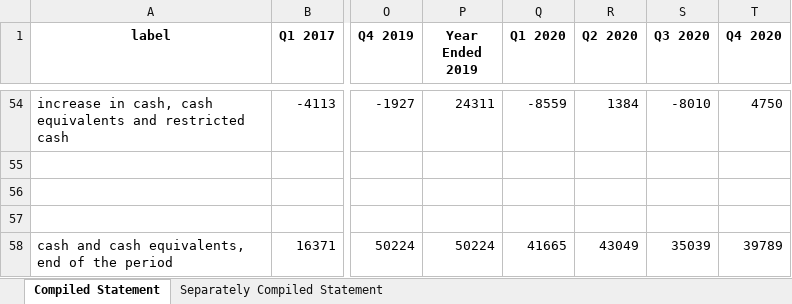
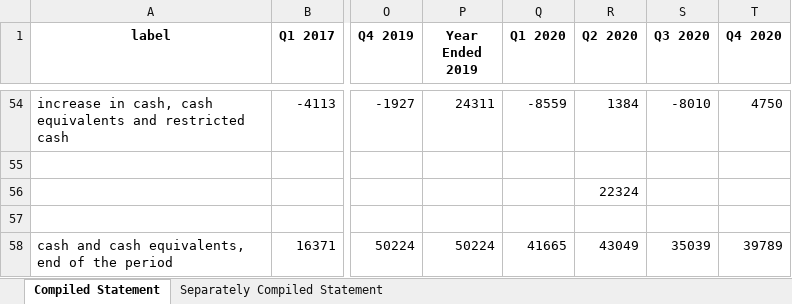
Before and after one commit to Julia-Susser/Financial-Statements, an Excel workbook: output/Financial Statement AAPL/Compiled Cashflow Statement-AAPL.xlsx, sheet Compiled Statement, drawn as a sheet; only a part is shown, gaps mark what is left out; values as stored, in another font and other column widths than the file's, no borders; the diff names each change by its address in the sheet, - before the commit and + after, or states it on an @@ line.

```diff
--- a/output/Financial Statement AAPL/Compiled Cashflow Statement-AAPL.xlsx (sheet Compiled Statement)
+++ b/output/Financial Statement AAPL/Compiled Cashflow Statement-AAPL.xlsx (sheet Compiled Statement)
-R56 (Q2 2020): (empty)
+R56 (Q2 2020): 22324
```
Also changed, not shown: input/Financial Statement AAPL/Sales By Segment.xlsx, output/Financial Statement AAPL/Analysis Work.xlsx, 6 other files.
